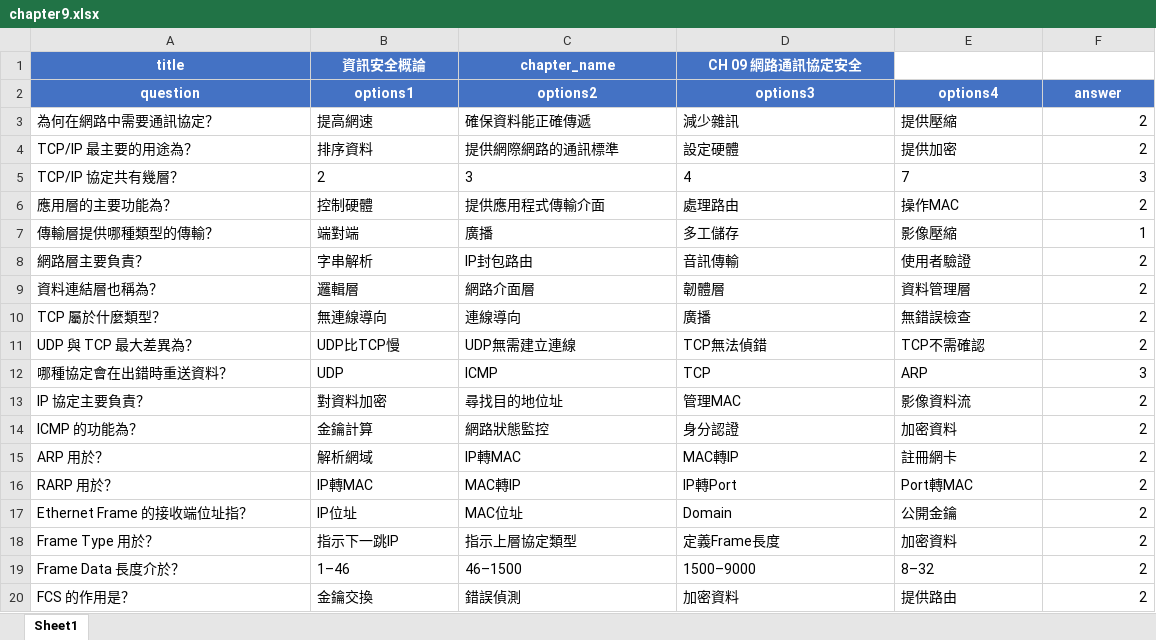
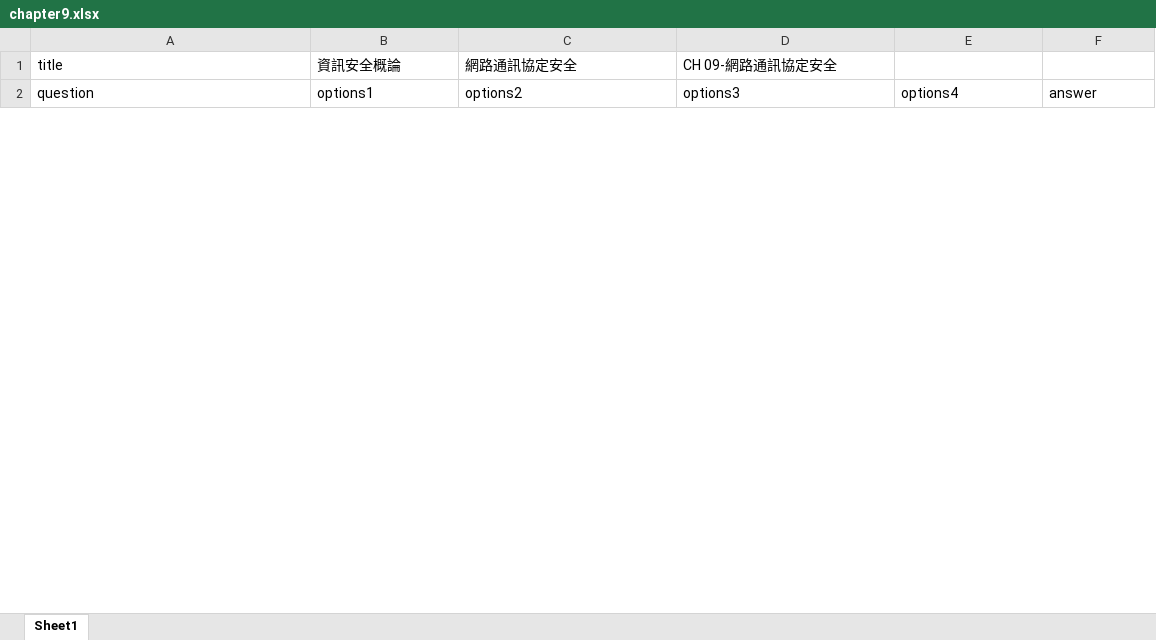
Before and after one commit to annlu0419/security_course, an Excel workbook: chapter9.xlsx, sheet Sheet1, drawn as a sheet; only a part is shown; values as stored, in another font and other column widths than the file's, no borders; removed rows and columns are numbered as before the commit, all else as after; the diff covers the shown part only; the diff names each change by its address in the sheet, - before the commit and + after, or states it on an @@ line.

Commit message:
Add files via upload

```diff
--- a/chapter9.xlsx (sheet Sheet1)
+++ b/chapter9.xlsx (sheet Sheet1)
@@ A1:D1 fill: #4472C4 → none, bold: on → off, text colour: #FFFFFF → black, alignment: center → left @@
-C1: chapter_name
+C1: 網路通訊協定安全
-D1: CH 09 網路通訊協定安全
+D1: CH 09-網路通訊協定安全
@@ A2:F2 fill: #4472C4 → none, bold: on → off, text colour: #FFFFFF → black, alignment: center → left @@
-row 3: 為何在網路中需要通訊協定？ | 提高網速 | 確保資料能正確傳遞 | 減少雜訊 | 提供壓縮 | 2
-row 4: TCP/IP 最主要的用途為？ | 排序資料 | 提供網際網路的通訊標準 | 設定硬體 | 提供加密 | 2
-row 5: TCP/IP 協定共有幾層？ | 2 | 3 | 4 | 7 | 3
-row 6: 應用層的主要功能為？ | 控制硬體 | 提供應用程式傳輸介面 | 處理路由 | 操作MAC | 2
-row 7: 傳輸層提供哪種類型的傳輸？ | 端對端 | 廣播 | 多工儲存 | 影像壓縮 | 1
-row 8: 網路層主要負責？ | 字串解析 | IP封包路由 | 音訊傳輸 | 使用者驗證 | 2
-row 9: 資料連結層也稱為？ | 邏輯層 | 網路介面層 | 韌體層 | 資料管理層 | 2
-row 10: TCP 屬於什麼類型？ | 無連線導向 | 連線導向 | 廣播 | 無錯誤檢查 | 2
-row 11: UDP 與 TCP 最大差異為？ | UDP比TCP慢 | UDP無需建立連線 | TCP無法偵錯 | TCP不需確認 | 2
-row 12: 哪種協定會在出錯時重送資料？ | UDP | ICMP | TCP | ARP | 3
-row 13: IP 協定主要負責？ | 對資料加密 | 尋找目的地位址 | 管理MAC | 影像資料流 | 2
-row 14: ICMP 的功能為？ | 金鑰計算 | 網路狀態監控 | 身分認證 | 加密資料 | 2
-row 15: ARP 用於？ | 解析網域 | IP轉MAC | MAC轉IP | 註冊網卡 | 2
-row 16: RARP 用於？ | IP轉MAC | MAC轉IP | IP轉Port | Port轉MAC | 2
-row 17: Ethernet Frame 的接收端位址指？ | IP位址 | MAC位址 | Domain | 公開金鑰 | 2
-row 18: Frame Type 用於？ | 指示下一跳IP | 指示上層協定類型 | 定義Frame長度 | 加密資料 | 2
-row 19: Frame Data 長度介於？ | 1–46 | 46–1500 | 1500–9000 | 8–32 | 2
-row 20: FCS 的作用是？ | 金鑰交換 | 錯誤偵測 | 加密資料 | 提供路由 | 2
```
Also changed, not shown: 50 added rows and 32 removed rows elsewhere in this sheet.
